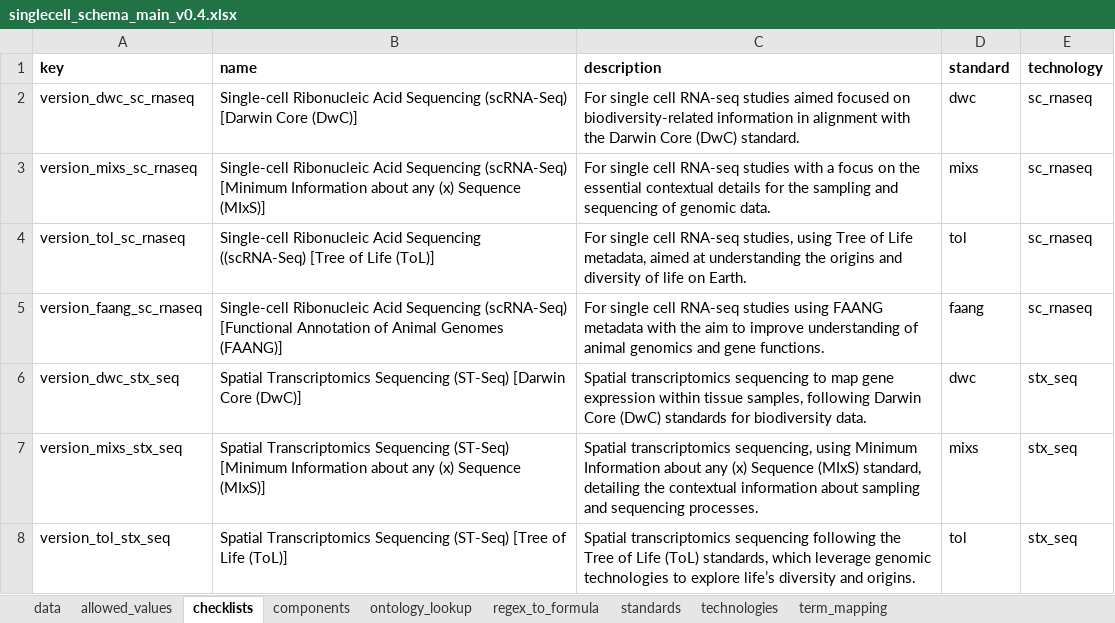
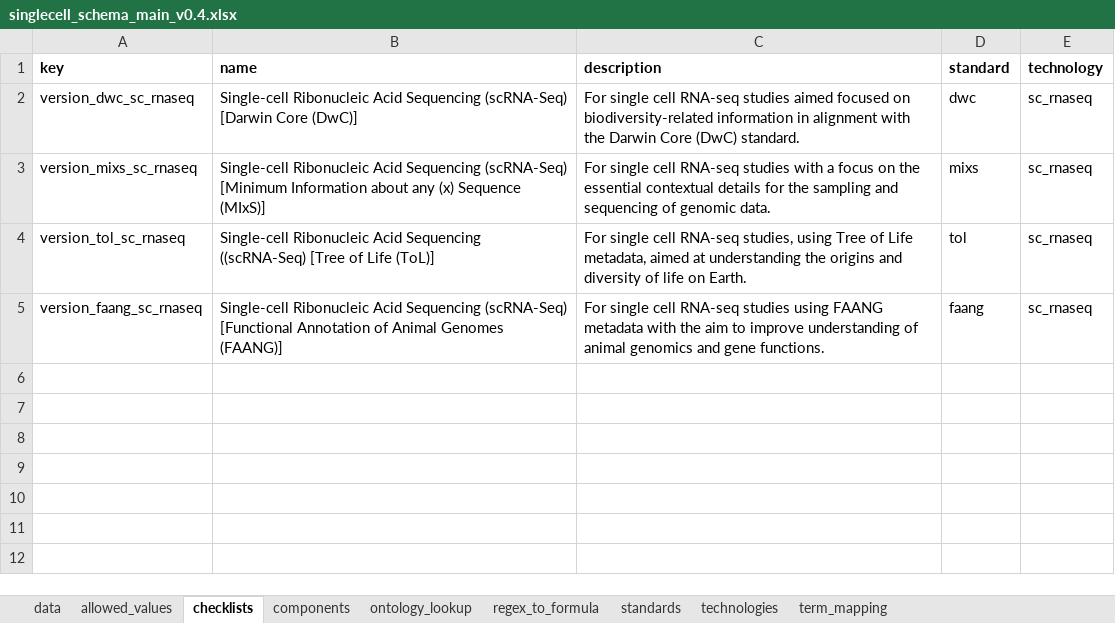
Before and after one commit to TGAC/COPO-schemas, an Excel workbook: single_cell/singlecell_schema_main_v0.4.xlsx, sheet checklists, drawn as a sheet; values as stored, in another font and other column widths than the file's, no borders; the diff names each change by its address in the sheet, - before the commit and + after, or states it on an @@ line.

Commit message:
Updated single-cell schema version 4

```diff
--- a/single_cell/singlecell_schema_main_v0.4.xlsx (sheet checklists)
+++ b/single_cell/singlecell_schema_main_v0.4.xlsx (sheet checklists)
-row 6: version_dwc_stx_seq | Spatial Transcriptomics Sequencing (ST-Seq) [Darwin Core (DwC)] | Spatial transcriptomics sequencing to map gene expression within tissue samples, following Darwin Core (DwC) standards for biodiversity data. | dwc | stx_seq
-row 7: version_mixs_stx_seq | Spatial Transcriptomics Sequencing (ST-Seq) [Minimum Information about any (x) Sequence (MIxS)] | Spatial transcriptomics sequencing, using Minimum Information about any (x) Sequence (MIxS) standard, detailing the contextual information about sampling and sequencing processes. | mixs | stx_seq
-row 8: version_tol_stx_seq | Spatial Transcriptomics Sequencing (ST-Seq) [Tree of Life (ToL)] | Spatial transcriptomics sequencing following the Tree of Life (ToL) standards, which leverage genomic technologies to explore life’s diversity and origins. | tol | stx_seq
```
